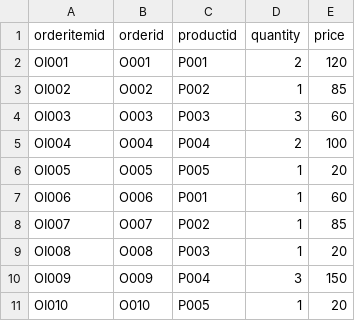
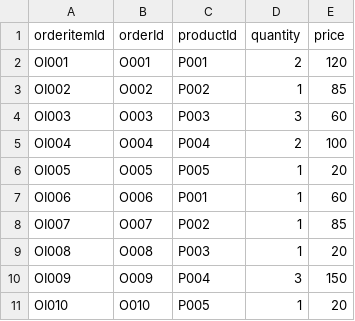
Before and after one commit to Bornali13/Ne04, a CSV file: order_items.csv, drawn as a sheet.

Commit message:
Update order_items.csv

```diff
--- a/order_items.csv
+++ b/order_items.csv
@@ -1,2 +1,2 @@
-orderitemid,orderid,productid,quantity,price
+orderitemId,orderId,productId,quantity,price
 OI001,O001,P001,2,120
```
